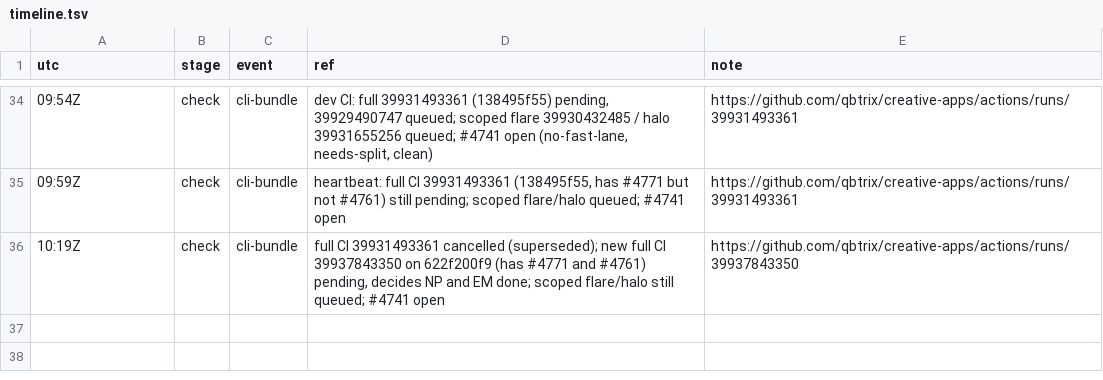
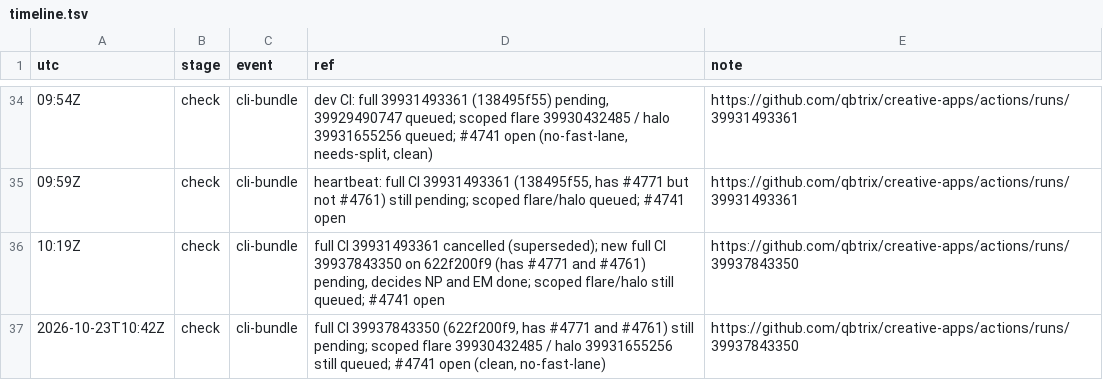
Before and after one commit to qbtrix/creative-apps, a TSV file: docs/leads/suite-cli-bundle/timeline.tsv, drawn as a sheet; only a part is shown, gaps mark what is left out; the diff names each change by its address in the sheet, - before the commit and + after, or states it on an @@ line.

Commit message:
check 10:42Z

```diff
--- a/docs/leads/suite-cli-bundle/timeline.tsv
+++ b/docs/leads/suite-cli-bundle/timeline.tsv
+row 37: 2026-10-23T10:42Z | check | cli-bundle | full CI 39937843350 (622f200f9, has #4771 and #4761) still pending; scoped flare 39930432485 / halo 39931655256 still queued; #4741 open (clean, no-fast-lane) | https://github.com/qbtrix/creative-apps/actions/runs/39937843350
```
